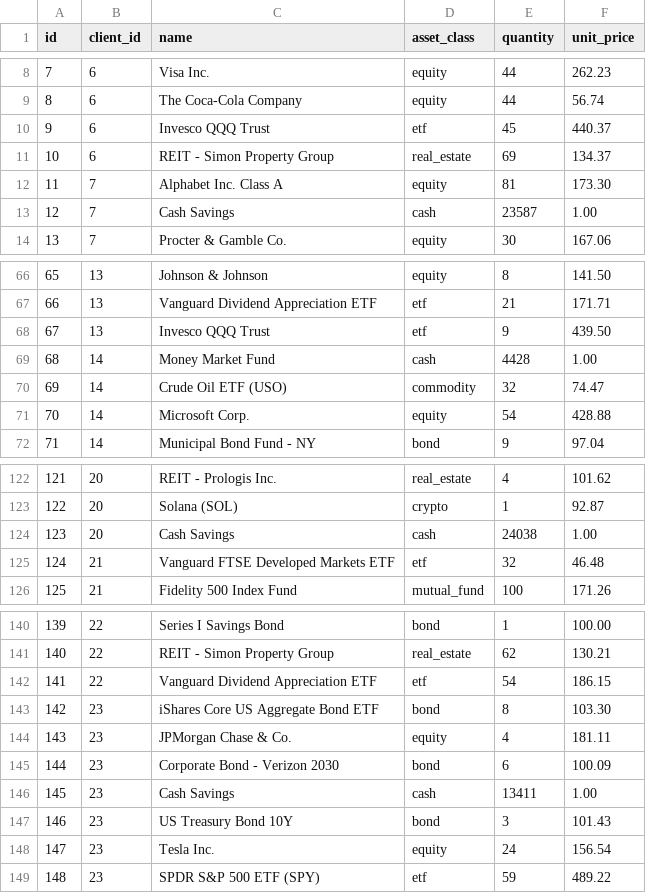
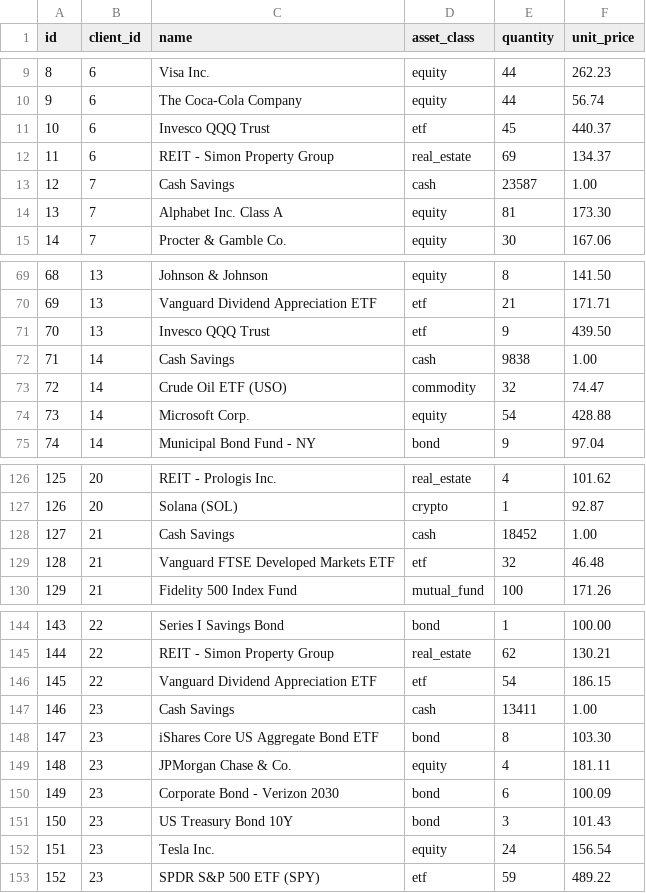
Before and after one commit to NadzeyaZ/wealthwise-backend, a CSV file: mocked_data/investments_test_data.csv, drawn as a sheet; only a part is shown, gaps mark what is left out; addresses are those after the commit; the diff covers the shown part only; the diff names each change by its address in the sheet, - before the commit and + after, or states it on an @@ line.

```diff
--- a/mocked_data/investments_test_data.csv
+++ b/mocked_data/investments_test_data.csv
@@ column A (id) renumbered from row 3 down @@
-C72 (name): Money Market Fund
+C72 (name): Cash Savings
-E72 (quantity): 4428
+E72 (quantity): 9838
-B128 (client_id): 20
+B128 (client_id): 21
-E128 (quantity): 24038
+E128 (quantity): 18452
@@ row 146 moved to row 147: 146 @@
```
Also changed, not shown: 12 added rows, 6 removed rows, 3 moved rows and 1 edited cell elsewhere in this file, 3 other files.
